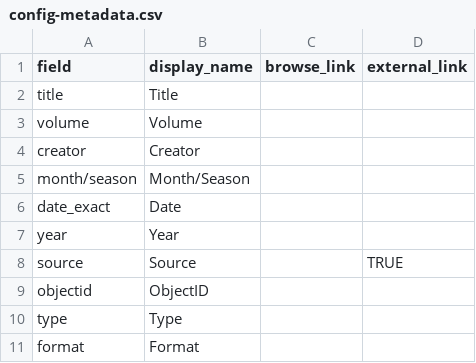
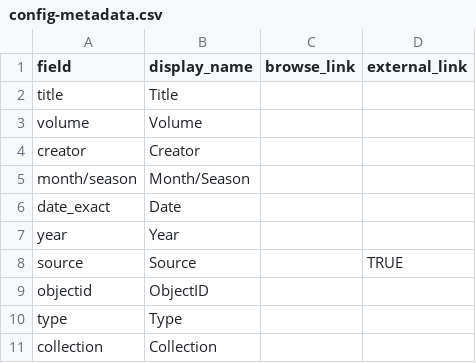
Before and after one commit to kwaldenphd/nd-archives, a CSV file: _data/config-metadata.csv, drawn as a sheet; removed rows and columns are numbered as before the commit, all else as after; the diff names each change by its address in the sheet, - before the commit and + after, or states it on an @@ line.

Commit message:
Update config-metadata.csv

```diff
--- a/_data/config-metadata.csv
+++ b/_data/config-metadata.csv
-row 11: format | Format
+row 11: collection | Collection
```
